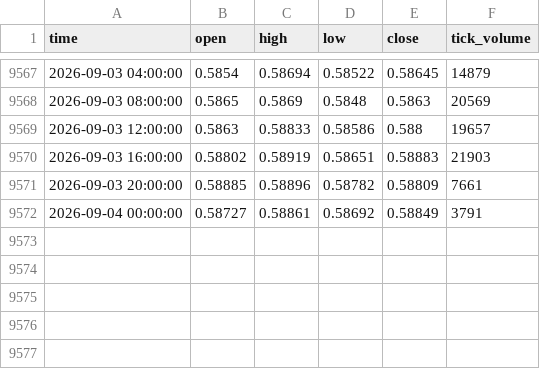
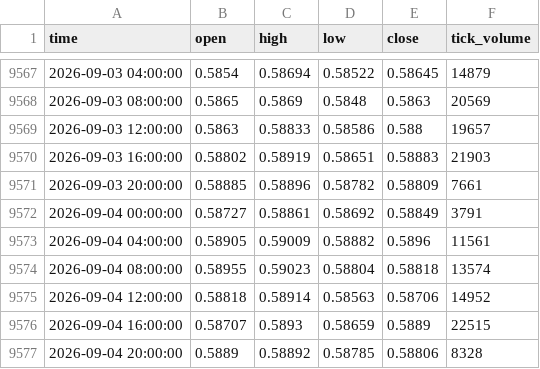
Before and after one commit to simom1/XAUUSD-history, a CSV file: Forex-Majors/NZDUSD/NZDUSD_H4.csv, drawn as a sheet; only a part is shown, gaps mark what is left out.

Commit message:
data: update 2026-09-05

```diff
--- a/Forex-Majors/NZDUSD/NZDUSD_H4.csv
+++ b/Forex-Majors/NZDUSD/NZDUSD_H4.csv
@@ -9572 +9572,6 @@ time,open,high,low,close,tick_volume
 2026-09-04 00:00:00,0.58727,0.58861,0.58692,0.58849,3791
+2026-09-04 04:00:00,0.58905,0.59009,0.58882,0.5896,11561
+2026-09-04 08:00:00,0.58955,0.59023,0.58804,0.58818,13574
+2026-09-04 12:00:00,0.58818,0.58914,0.58563,0.58706,14952
+2026-09-04 16:00:00,0.58707,0.5893,0.58659,0.5889,22515
+2026-09-04 20:00:00,0.5889,0.58892,0.58785,0.58806,8328
```
Also changed, not shown: Crypto/BTCUSD/BTCUSD_D1.csv, Crypto/BTCUSD/BTCUSD_H4.csv, 41 other files.
